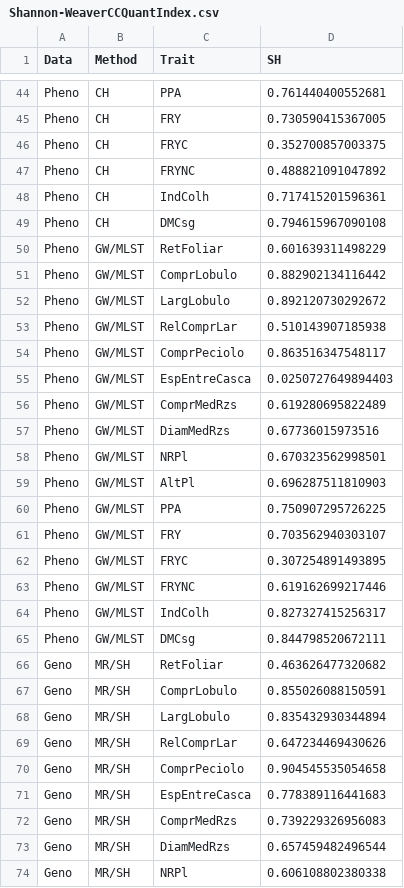
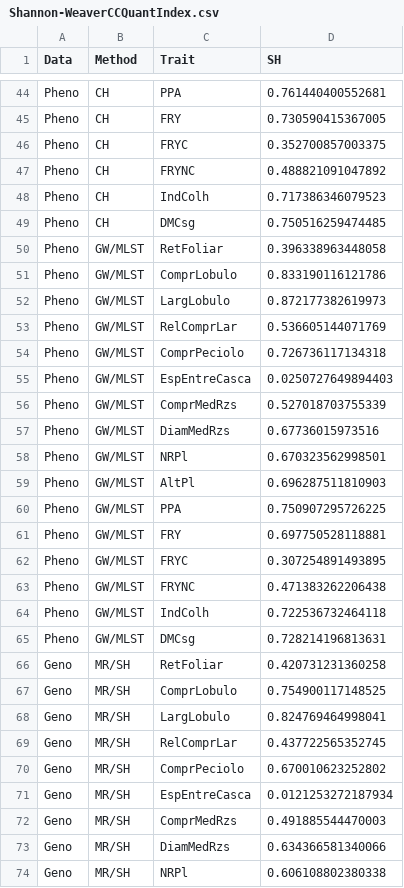
Before and after one commit to catiadiasdocarmo/CarolineNCC1, a CSV file: output/Shannon-WeaverCCQuantIndex.csv, drawn as a sheet; only a part is shown, gaps mark what is left out; the diff covers the shown part only.

```diff
--- a/output/Shannon-WeaverCCQuantIndex.csv
+++ b/output/Shannon-WeaverCCQuantIndex.csv
@@ -47,11 +47,11 @@ Pheno,CH,FRYC,0.352700857003375
 Pheno,CH,FRYNC,0.488821091047892
-Pheno,CH,IndColh,0.717415201596361
-Pheno,CH,DMCsg,0.794615967090108
-Pheno,GW/MLST,RetFoliar,0.601639311498229
-Pheno,GW/MLST,ComprLobulo,0.882902134116442
-Pheno,GW/MLST,LargLobulo,0.892120730292672
-Pheno,GW/MLST,RelComprLar,0.510143907185938
-Pheno,GW/MLST,ComprPeciolo,0.863516347548117
+Pheno,CH,IndColh,0.717386346079523
+Pheno,CH,DMCsg,0.750516259474485
+Pheno,GW/MLST,RetFoliar,0.396338963448058
+Pheno,GW/MLST,ComprLobulo,0.833190116121786
+Pheno,GW/MLST,LargLobulo,0.872177382619973
+Pheno,GW/MLST,RelComprLar,0.536605144071769
+Pheno,GW/MLST,ComprPeciolo,0.726736117134318
 Pheno,GW/MLST,EspEntreCasca,0.0250727649894403
-Pheno,GW/MLST,ComprMedRzs,0.619280695822489
+Pheno,GW/MLST,ComprMedRzs,0.527018703755339
 Pheno,GW/MLST,DiamMedRzs,0.67736015973516
@@ -60,15 +60,15 @@ Pheno,GW/MLST,AltPl,0.696287511810903
 Pheno,GW/MLST,PPA,0.750907295726225
-Pheno,GW/MLST,FRY,0.703562940303107
+Pheno,GW/MLST,FRY,0.697750528118881
 Pheno,GW/MLST,FRYC,0.307254891493895
-Pheno,GW/MLST,FRYNC,0.619162699217446
-Pheno,GW/MLST,IndColh,0.827327415256317
-Pheno,GW/MLST,DMCsg,0.844798520672111
-Geno,MR/SH,RetFoliar,0.463626477320682
-Geno,MR/SH,ComprLobulo,0.855026088150591
-Geno,MR/SH,LargLobulo,0.835432930344894
-Geno,MR/SH,RelComprLar,0.647234469430626
-Geno,MR/SH,ComprPeciolo,0.904545535054658
-Geno,MR/SH,EspEntreCasca,0.778389116441683
-Geno,MR/SH,ComprMedRzs,0.739229326956083
-Geno,MR/SH,DiamMedRzs,0.657459482496544
+Pheno,GW/MLST,FRYNC,0.471383262206438
+Pheno,GW/MLST,IndColh,0.722536732464118
+Pheno,GW/MLST,DMCsg,0.728214196813631
+Geno,MR/SH,RetFoliar,0.420731231360258
+Geno,MR/SH,ComprLobulo,0.754900117148525
+Geno,MR/SH,LargLobulo,0.824769464998041
+Geno,MR/SH,RelComprLar,0.437722565352745
+Geno,MR/SH,ComprPeciolo,0.670010623252802
+Geno,MR/SH,EspEntreCasca,0.0121253272187934
+Geno,MR/SH,ComprMedRzs,0.491885544470003
+Geno,MR/SH,DiamMedRzs,0.634366581340066
 Geno,MR/SH,NRPl,0.606108802380338
```
Also changed, not shown: 136 edited cells elsewhere in this file, 3 other files.
